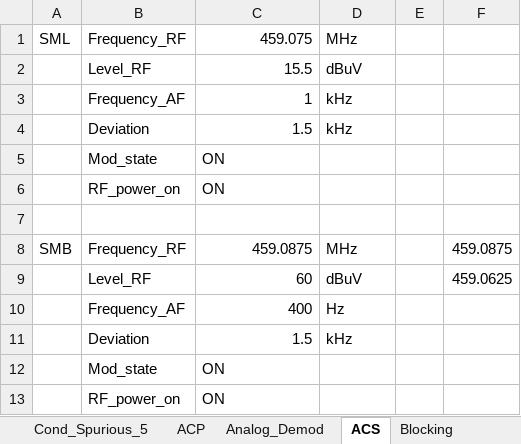
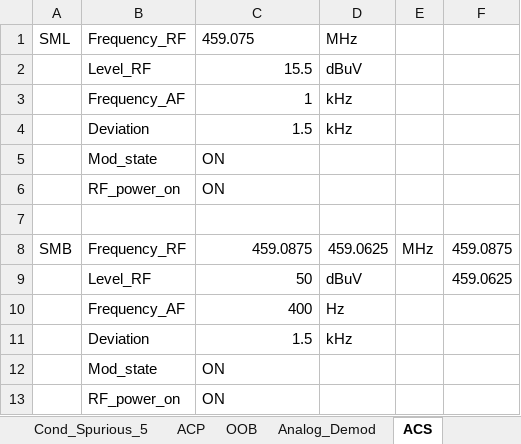
Before and after one commit to fan-bingbing/GEM-radio-compliance-test-suite, an Excel workbook: toplevel/Test_Setup.xlsx, sheet ACS, drawn as a sheet; values as stored, in another font and other column widths than the file's, no borders; the diff names each change by its address in the sheet, - before the commit and + after, or states it on an @@ line.

```diff
--- a/toplevel/Test_Setup.xlsx (sheet ACS)
+++ b/toplevel/Test_Setup.xlsx (sheet ACS)
+sheet tab: OOB
-C1 alignment: right
+C1 alignment: left
-D8: MHz
+D8: 459.0625
-E8: (empty)
+E8: MHz
-C9: 60
+C9: 50
```
Also changed, not shown: sheet Blocking, sheet ACP, sheet Max_Deviation, sheet Freq_Error_Power, sheet Spurious_Response, other sheet tabs, scripts/Test_Setup.xlsx, 32 other files.
